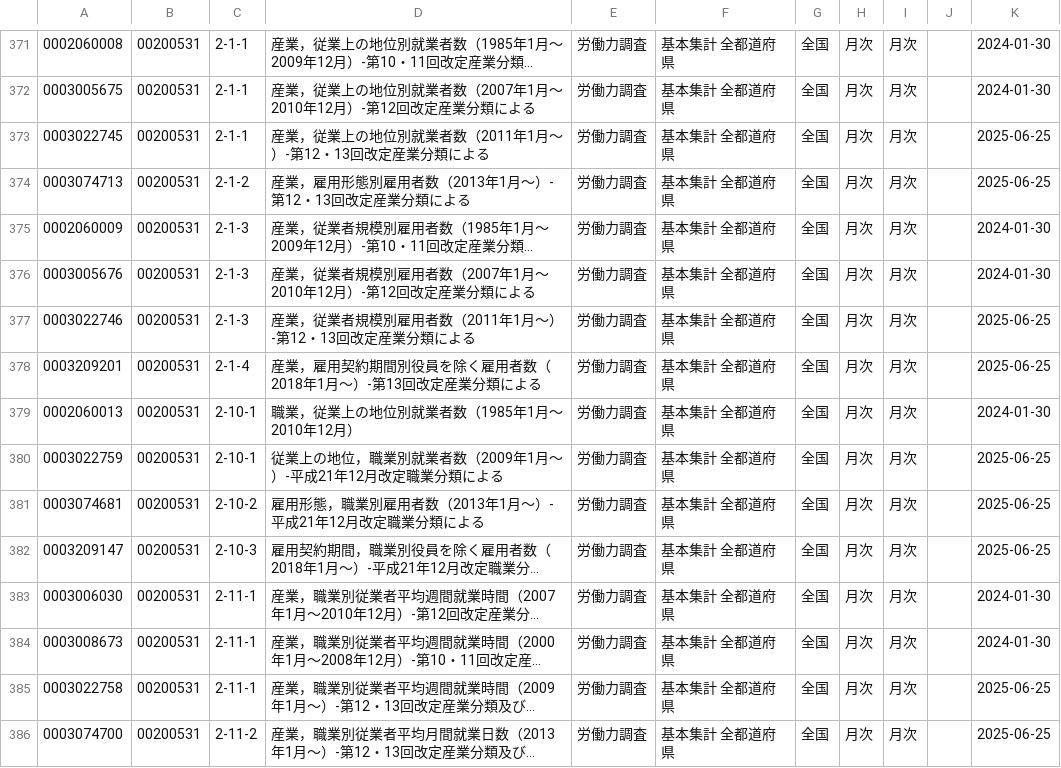
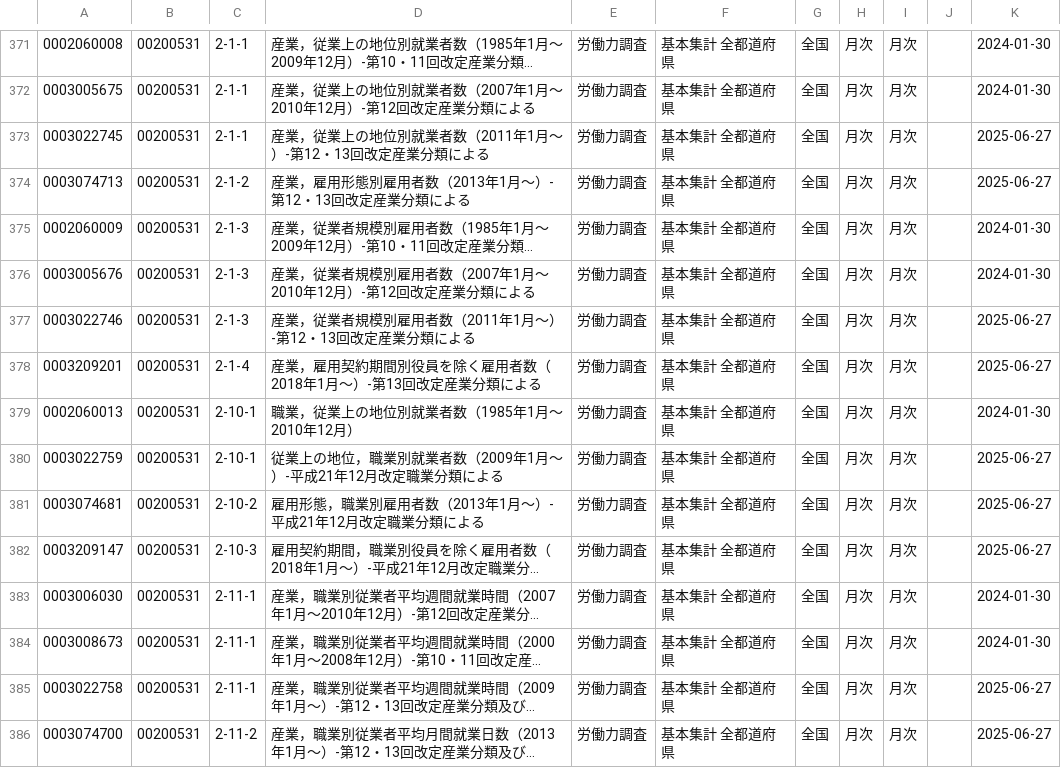
Before and after one commit to tsutomu-nagano/resume-data, a CSV file: resource/tables/00200531_tables.csv, drawn as a sheet; only a part is shown, gaps mark what is left out; long unchanged cells end in …; the diff covers the shown part only; the diff names each change by its address in the sheet, - before the commit and + after, or states it on an @@ line.

```diff
--- a/resource/tables/00200531_tables.csv
+++ b/resource/tables/00200531_tables.csv
-K373:K374: 2025-06-25
+K373:K374: 2025-06-27
-K377:K378: 2025-06-25
+K377:K378: 2025-06-27
-K380:K382: 2025-06-25
+K380:K382: 2025-06-27
-K385:K386: 2025-06-25
+K385:K386: 2025-06-27
```
Also changed, not shown: 70 edited cells elsewhere in this file, resource/tables/00200573_tables.csv, 5 other files.
